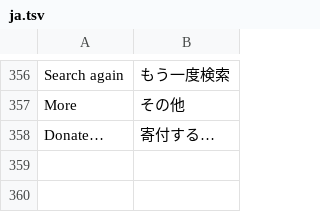
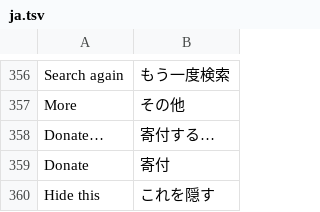
Before and after one commit to fillinthe/g-amp, a TSV file: assets/lang/ja.tsv, drawn as a sheet; only a part is shown, gaps mark what is left out; the diff names each change by its address in the sheet, - before the commit and + after, or states it on an @@ line.

Commit message:
Donate can be hidden from the main menu; it stays under Options

```diff
--- a/assets/lang/ja.tsv
+++ b/assets/lang/ja.tsv
+row 359: Donate | 寄付
+row 360: Hide this | これを隠す
```
Also changed, not shown: assets/lang/de.tsv, assets/lang/es.tsv, 6 other files.
